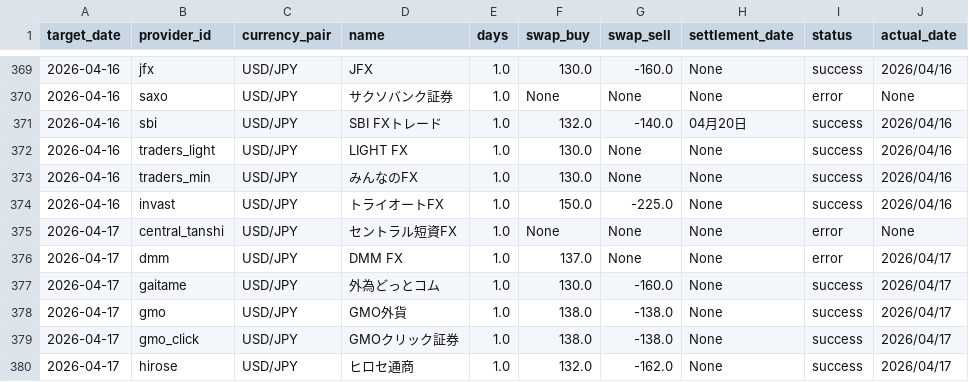
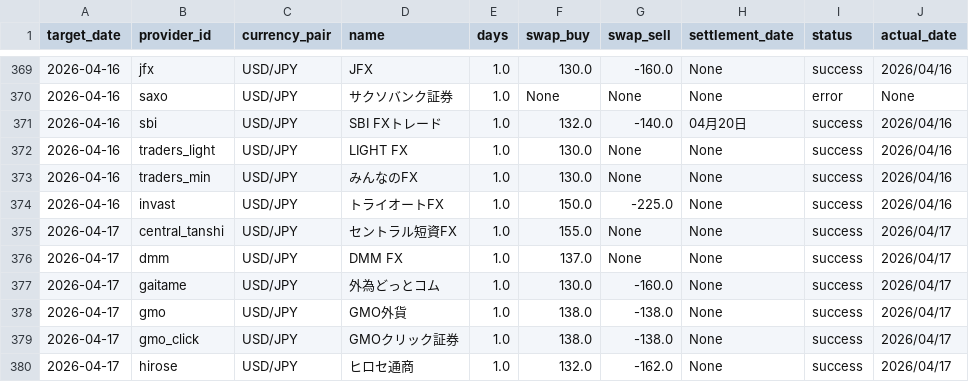
Before and after one commit to pcjidouka-spec/lira-watch-public-jp, a CSV file: public/data/master_history_usd.csv, drawn as a sheet; only a part is shown, gaps mark what is left out.

```diff
--- a/public/data/master_history_usd.csv
+++ b/public/data/master_history_usd.csv
@@ -374,4 +374,4 @@ target_date,provider_id,currency_pair,name,days,swap_buy,swap_sell,settlement_da
 2026-04-16,invast,USD/JPY,トライオートFX,1.0,150.0,-225.0,None,success,2026/04/16
-2026-04-17,central_tanshi,USD/JPY,セントラル短資FX,1.0,None,None,None,error,None
-2026-04-17,dmm,USD/JPY,DMM FX,1.0,137.0,None,None,error,2026/04/17
+2026-04-17,central_tanshi,USD/JPY,セントラル短資FX,1.0,155.0,None,None,success,2026/04/17
+2026-04-17,dmm,USD/JPY,DMM FX,1.0,137.0,None,None,success,2026/04/17
 2026-04-17,gaitame,USD/JPY,外為どっとコム,1.0,130.0,-160.0,None,success,2026/04/17
```
Also changed, not shown: public/data/master_history_mxn.csv.
